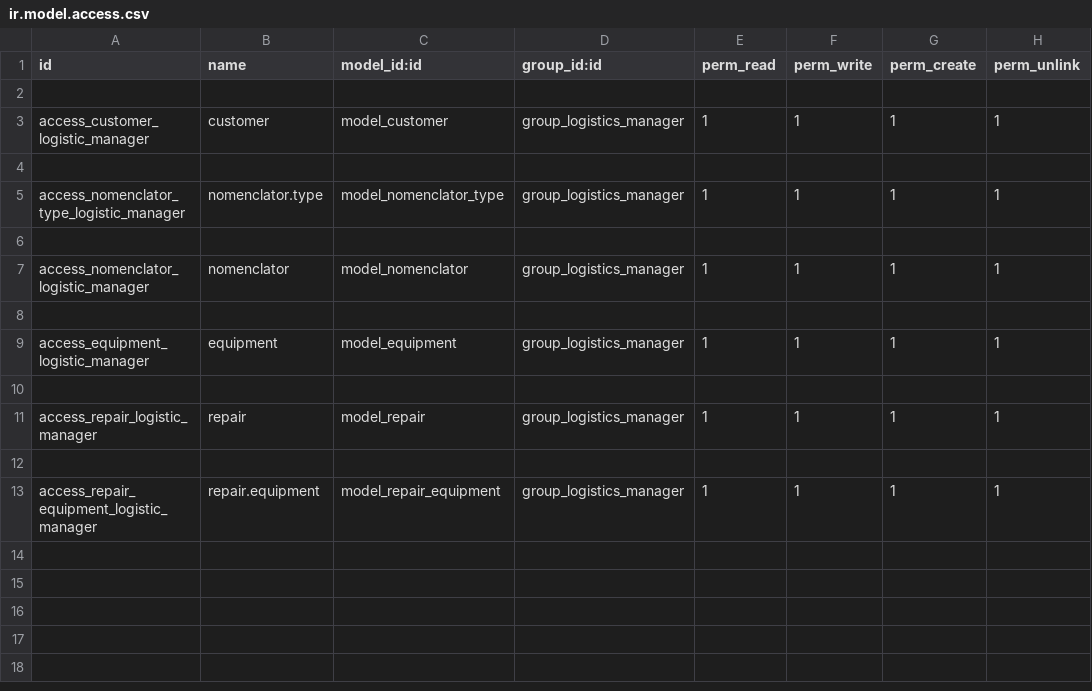
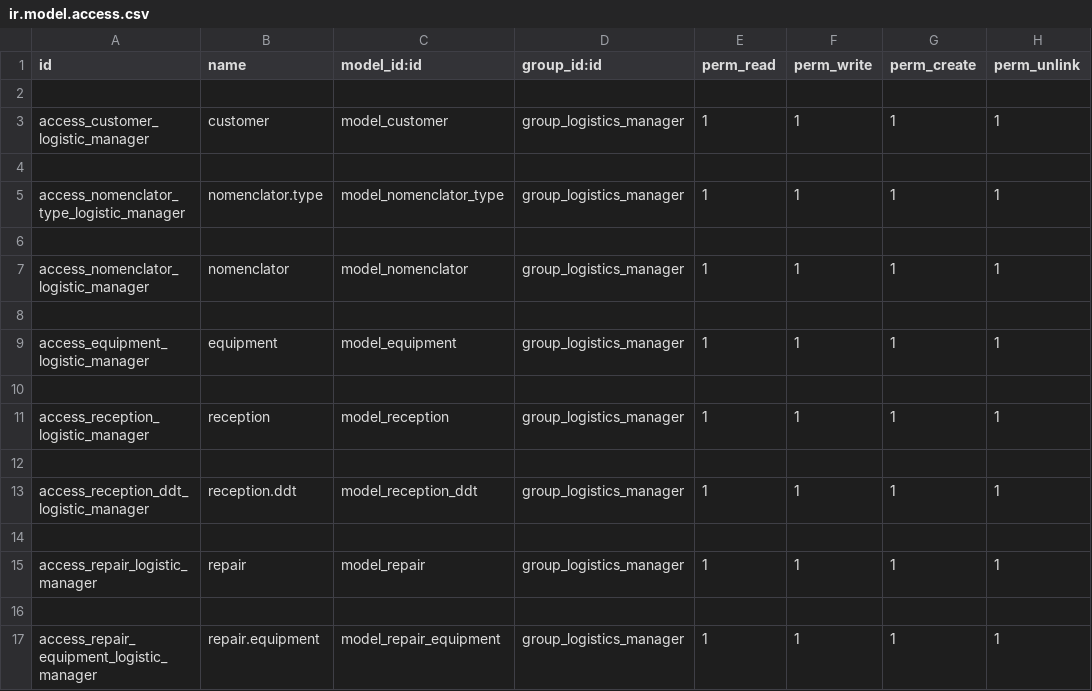
Before and after one commit to leydisa/odoo12_src, a CSV file: aut_process/security/ir.model.access.csv, drawn as a sheet; the diff names each change by its address in the sheet, - before the commit and + after, or states it on an @@ line.

Commit message:
[ADD] Reception.

```diff
--- a/aut_process/security/ir.model.access.csv
+++ b/aut_process/security/ir.model.access.csv
+row 11: access_reception_logistic_manager | reception | model_reception | group_logistics_manager | 1 | 1 | 1 | 1
+row 12: (empty)
+row 13: access_reception_ddt_logistic_manager | reception.ddt | model_reception_ddt | group_logistics_manager | 1 | 1 | 1 | 1
+row 14: (empty)
```
Also changed, not shown: 10 other files.
